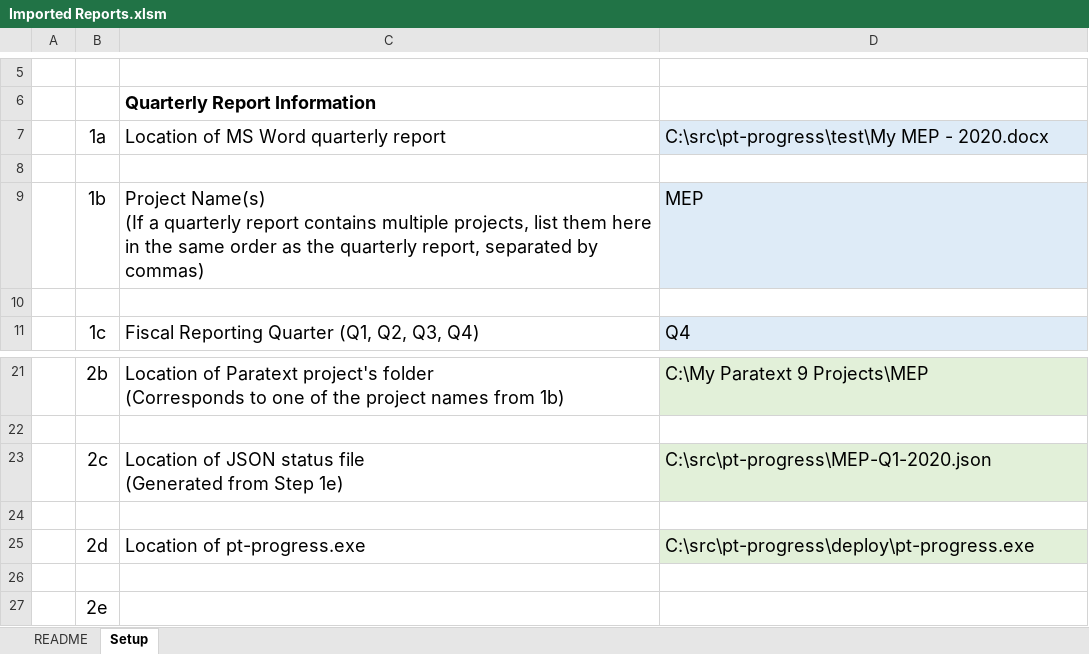
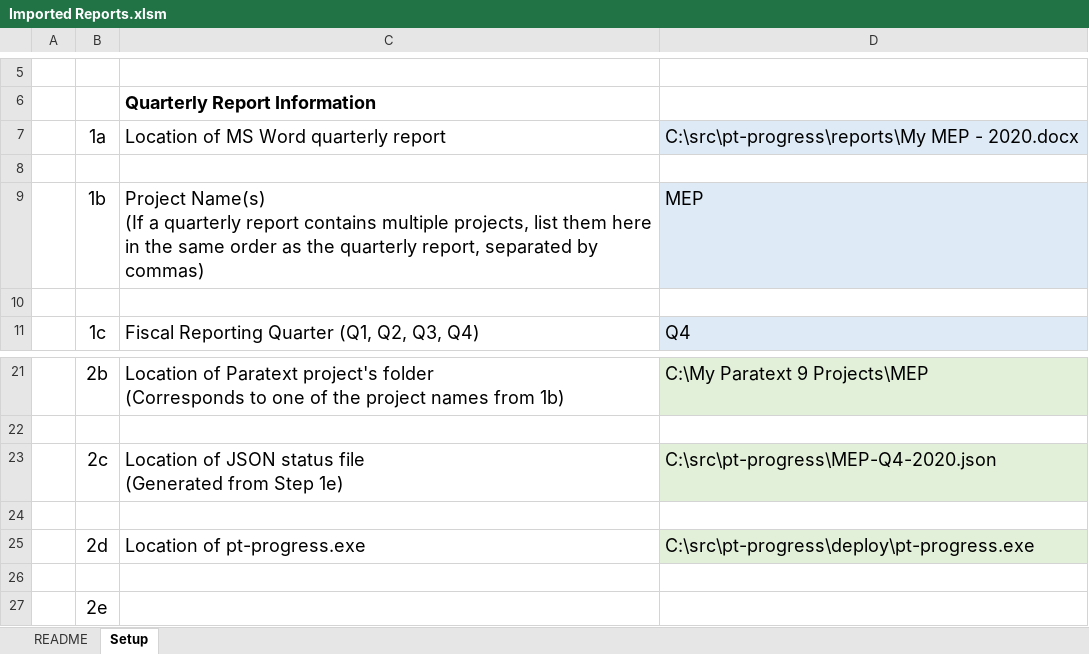
Before and after one commit to mseag/pt-progress, an Excel workbook: Imported Reports.xlsm, sheet Setup, drawn as a sheet; only a part is shown, gaps mark what is left out; values as stored, in another font and other column widths than the file's, no borders; charts and pictures not drawn; the diff names each change by its address in the sheet, - before the commit and + after, or states it on an @@ line.

Commit message:
chore: Update Report path

```diff
--- a/Imported Reports.xlsm (sheet Setup)
+++ b/Imported Reports.xlsm (sheet Setup)
-D7: C:\src\pt-progress\test\My MEP - 2020.docx
+D7: C:\src\pt-progress\reports\My MEP - 2020.docx
-D23: C:\src\pt-progress\MEP-Q1-2020.json
+D23: C:\src\pt-progress\MEP-Q4-2020.json
```
